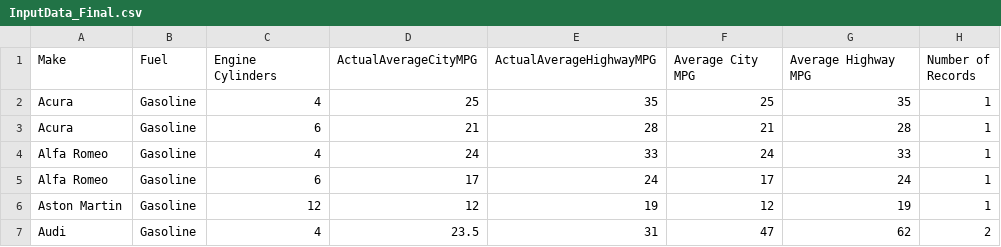
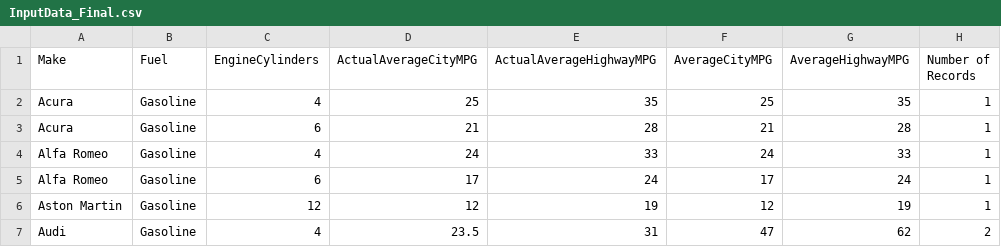
Before and after one commit to isham3/narrative, a CSV file: InputData_Final.csv, drawn as a sheet; only a part is shown.

Commit message:
Removed spaces from the header Row Names

```diff
--- a/InputData_Final.csv
+++ b/InputData_Final.csv
@@ -1,2 +1,2 @@
-Make,Fuel,Engine Cylinders,ActualAverageCityMPG,ActualAverageHighwayMPG,Average City MPG,Average Highway MPG,Number of Records
+Make,Fuel,EngineCylinders,ActualAverageCityMPG,ActualAverageHighwayMPG,AverageCityMPG,AverageHighwayMPG,Number of Records
 Acura,Gasoline,4,25,35,25,35,1
```
